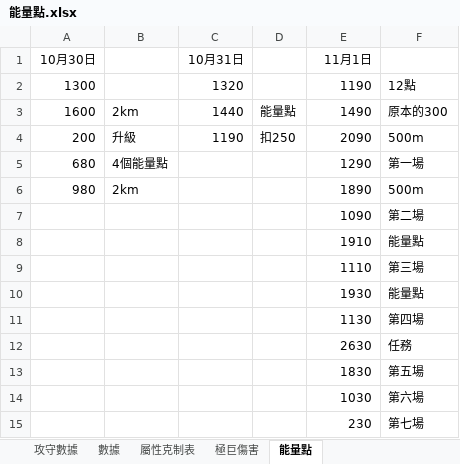
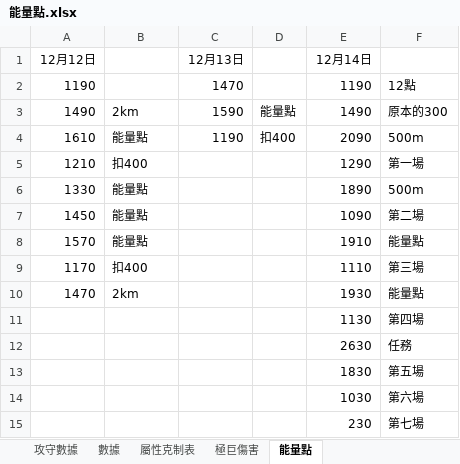
Before and after one commit to Elton0803/Pokemon-Tool, an Excel workbook: 能量點.xlsx, sheet 能量點, drawn as a sheet; values as stored, in another font and other column widths than the file's, no borders; removed rows and columns are numbered as before the commit, all else as after; the diff names each change by its address in the sheet, - before the commit and + after, or states it on an @@ line.

```diff
--- a/能量點.xlsx (sheet 能量點)
+++ b/能量點.xlsx (sheet 能量點)
-row 1: 10月30日 |  | 10月31日 |  | 11月1日
-row 2: 1300 |  | 1320 |  | 1190 | 12點
+row 1: 12月12日 |  | 12月13日 |  | 12月14日
+row 2: 1190 |  | 1470 |  | 1190 | 12點
-A3: 1600
+A3: 1490
-C3: 1440
+C3: 1590
-A4: 200
+A4: 1610
-B4: 升級
+B4: 能量點
-D4: 扣250
+D4: 扣400
-A5: 680
+A5: 1210
-B5: 4個能量點
+B5: 扣400
-A6: 980
+A6: 1330
-B6: 2km
+B6: 能量點
-A7: (empty)
+A7: 1450
-B7:B8: (empty)
+B7:B8: 能量點
-A8: (empty)
+A8: 1570
-A9: (empty)
+A9: 1170
-B9: (empty)
+B9: 扣400
-A10: (empty)
+A10: 1470
-B10: (empty)
+B10: 2km
```
Also changed, not shown: sheet 攻守數據, sheet 屬性克制表, sheet 數據, formulas that keep their value, Att.xlsx.
